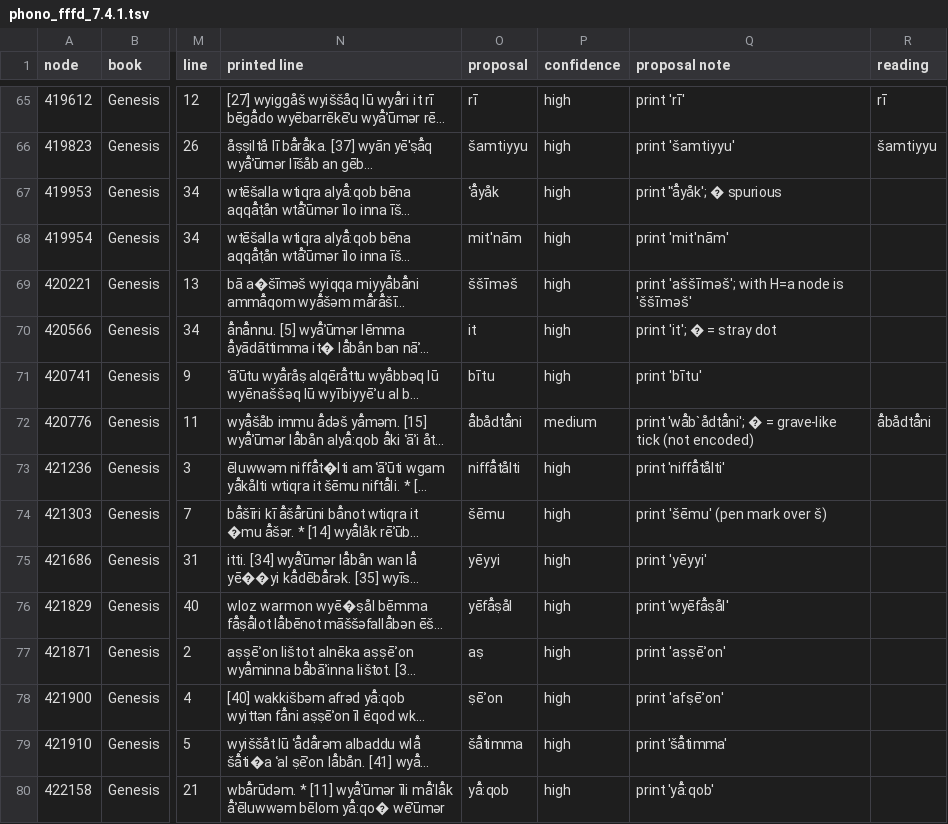
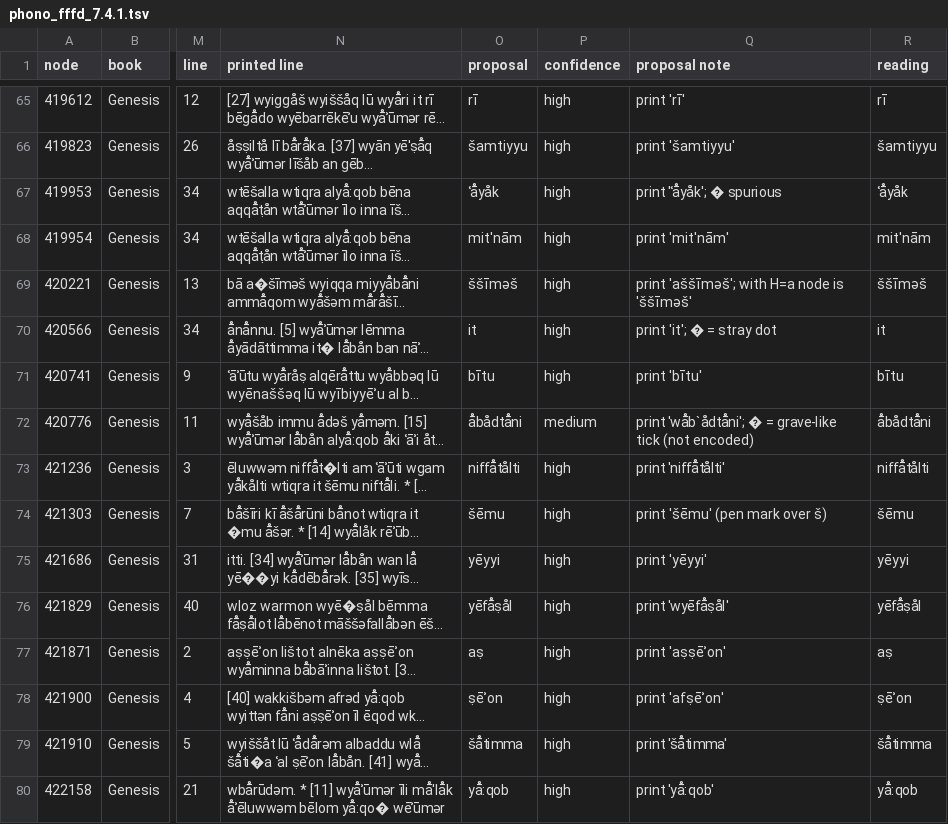
Before and after one commit to DT-UCPH/sp, a TSV file: review/phono_fffd_7.4.1.tsv, drawn as a sheet; only a part is shown, gaps mark what is left out; long unchanged cells end in …; the diff covers the shown part only; the diff names each change by its address in the sheet, - before the commit and + after, or states it on an @@ line.

Commit message:
60 difficult signs read manually

```diff
--- a/review/phono_fffd_7.4.1.tsv
+++ b/review/phono_fffd_7.4.1.tsv
-R67 (reading): (empty)
+R67 (reading): ʿā̊yåk
-R68 (reading): (empty)
+R68 (reading): mit'nām
-R69 (reading): (empty)
+R69 (reading): ššīməš
-R70 (reading): (empty)
+R70 (reading): it
-R71 (reading): (empty)
+R71 (reading): bītu
-R73 (reading): (empty)
+R73 (reading): niffā̊tålti
-R74 (reading): (empty)
+R74 (reading): šēmu
-R75 (reading): (empty)
+R75 (reading): yēyyi
-R76 (reading): (empty)
+R76 (reading): yēfā̊ṣål
-R77 (reading): (empty)
+R77 (reading): aṣ
-R78 (reading): (empty)
+R78 (reading): ṣēʾon
-R79 (reading): (empty)
+R79 (reading): šā̊timma
-R80 (reading): (empty)
+R80 (reading): yā̊:qob
```
Also changed, not shown: 47 edited cells elsewhere in this file.
